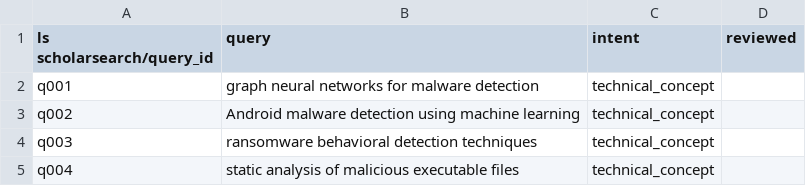
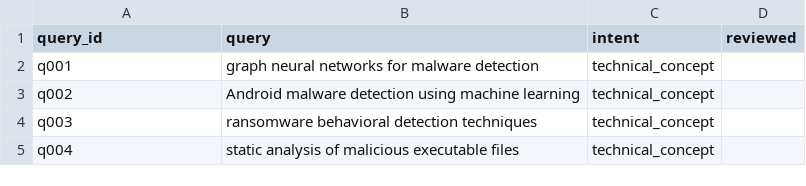
Before and after one commit to vinayhpandya/search-algorithms, a TSV file: artifacts/evaluation/v1/queries_draft.tsv, drawn as a sheet; only a part is shown.

```diff
--- a/artifacts/evaluation/v1/queries_draft.tsv
+++ b/artifacts/evaluation/v1/queries_draft.tsv
@@ -1,2 +1,2 @@
-ls scholarsearch/query_id	query	intent	reviewed
+query_id	query	intent	reviewed
 q001	graph neural networks for malware detection	technical_concept	
```
Also changed, not shown: 8 other files.
